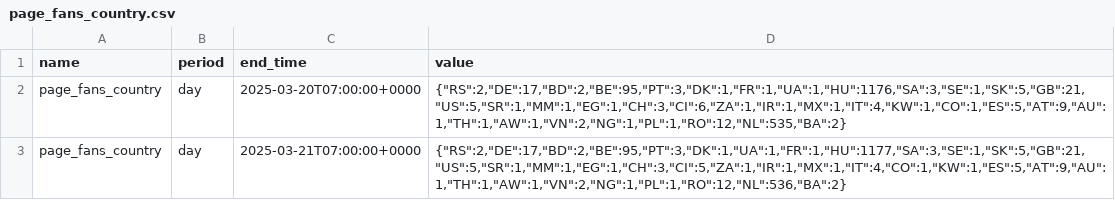
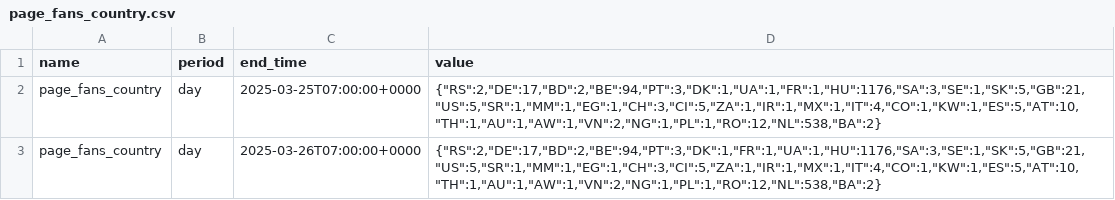
Before and after one commit to faysalfahim/Social-Media-Analytics, a CSV file: CSVs/page_fans_country.csv, drawn as a sheet.

```diff
--- a/CSVs/page_fans_country.csv
+++ b/CSVs/page_fans_country.csv
@@ -1,3 +1,3 @@
 "name","period","end_time","value"
-"page_fans_country","day","2025-03-20T07:00:00+0000","{""RS"":2,""DE"":17,""BD"":2,""BE"":95,""PT"":3,""DK"":1,""FR"":1,""UA"":1,""HU"":1176,""SA"":3,""SE"":1,""SK"":5,""GB"":21,""US"":5,""SR"":1,""MM"":1,""EG"":1,""CH"":3,""CI"":6,""ZA"":1,""IR"":1,""MX"":1,""IT"":4,""KW"":1,""CO"":1,""ES"":5,""AT"":9,""AU"":1,""TH"":1,""AW"":1,""VN"":2,""NG"":1,""PL"":1,""RO"":12,""NL"":535,""BA"":2}"
-"page_fans_country","day","2025-03-21T07:00:00+0000","{""RS"":2,""DE"":17,""BD"":2,""BE"":95,""PT"":3,""DK"":1,""UA"":1,""FR"":1,""HU"":1177,""SA"":3,""SE"":1,""SK"":5,""GB"":21,""US"":5,""SR"":1,""MM"":1,""EG"":1,""CH"":3,""CI"":5,""ZA"":1,""IR"":1,""MX"":1,""IT"":4,""CO"":1,""KW"":1,""ES"":5,""AT"":9,""AU"":1,""TH"":1,""AW"":1,""VN"":2,""NG"":1,""PL"":1,""RO"":12,""NL"":536,""BA"":2}"
+"page_fans_country","day","2025-03-25T07:00:00+0000","{""RS"":2,""DE"":17,""BD"":2,""BE"":94,""PT"":3,""DK"":1,""UA"":1,""FR"":1,""HU"":1176,""SA"":3,""SE"":1,""SK"":5,""GB"":21,""US"":5,""SR"":1,""MM"":1,""EG"":1,""CH"":3,""CI"":5,""ZA"":1,""IR"":1,""MX"":1,""IT"":4,""CO"":1,""KW"":1,""ES"":5,""AT"":10,""TH"":1,""AU"":1,""AW"":1,""VN"":2,""NG"":1,""PL"":1,""RO"":12,""NL"":538,""BA"":2}"
+"page_fans_country","day","2025-03-26T07:00:00+0000","{""RS"":2,""DE"":17,""BD"":2,""BE"":94,""PT"":3,""DK"":1,""FR"":1,""UA"":1,""HU"":1176,""SA"":3,""SE"":1,""SK"":5,""GB"":21,""US"":5,""SR"":1,""MM"":1,""EG"":1,""CH"":3,""CI"":5,""ZA"":1,""IR"":1,""MX"":1,""IT"":4,""CO"":1,""KW"":1,""ES"":5,""AT"":10,""TH"":1,""AU"":1,""AW"":1,""VN"":2,""NG"":1,""PL"":1,""RO"":12,""NL"":538,""BA"":2}"
```
Also changed, not shown: CSVs/page_fans_city.csv, CSVs/page_follows.csv, 17 other files.
